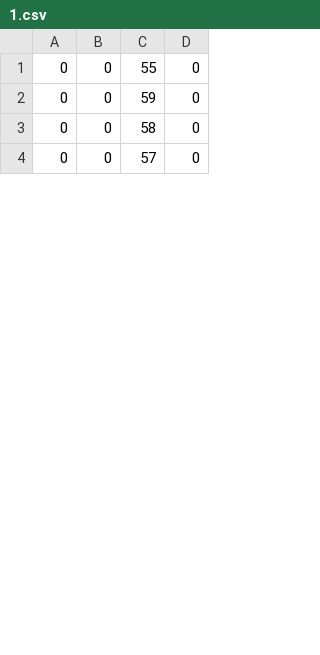
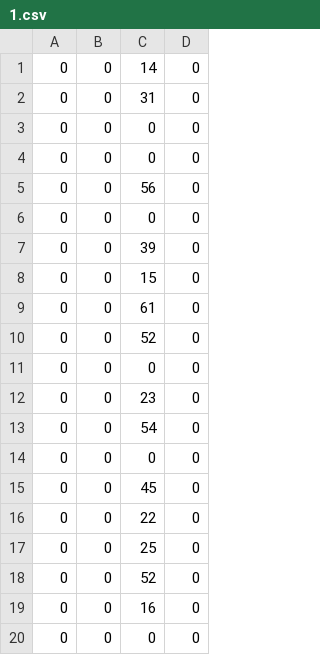
Before and after one commit to strella111/automation, a CSV file: src/calbs/1.csv, drawn as a sheet; only a part is shown; the shorter side is filled out with more unchanged rows; the diff covers the shown part only.

Commit message:
Удаление файла 1.xlsx и обновление данных в 1.csv с изменением значений измерений. Обновление логики записи результатов в Excel в классе CheckMA, включая изменение статуса измерений на 'ОК' или 'НЕ ОК'. Корректировка количества вставляемых строк в Excel для правильного отображения данных.

```diff
--- a/src/calbs/1.csv
+++ b/src/calbs/1.csv
@@ -1,3 +1,20 @@
-0;0;55;0
-0;0;59;0
-0;0;58;0
+0;0;14;0
+0;0;31;0
+0;0;0;0
+0;0;0;0
+0;0;56;0
+0;0;0;0
+0;0;39;0
+0;0;15;0
+0;0;61;0
+0;0;52;0
+0;0;0;0
+0;0;23;0
+0;0;54;0
+0;0;0;0
+0;0;45;0
+0;0;22;0
+0;0;25;0
+0;0;52;0
+0;0;16;0
+0;0;0;0
```
Also changed, not shown: 5 added rows, 16 removed rows, 1 moved row and 3 edited cells elsewhere in this file, 3 other files.
